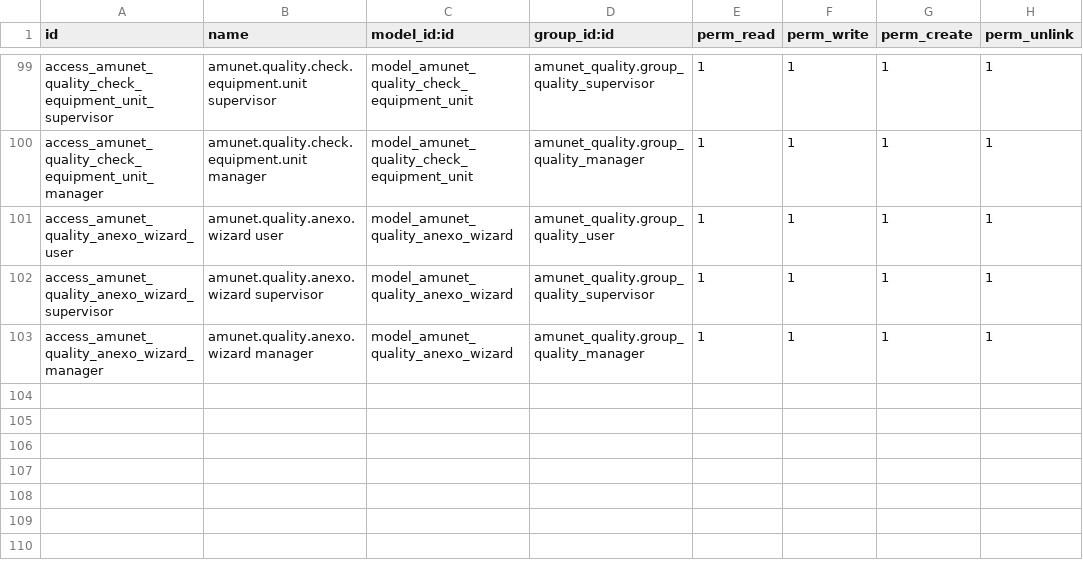
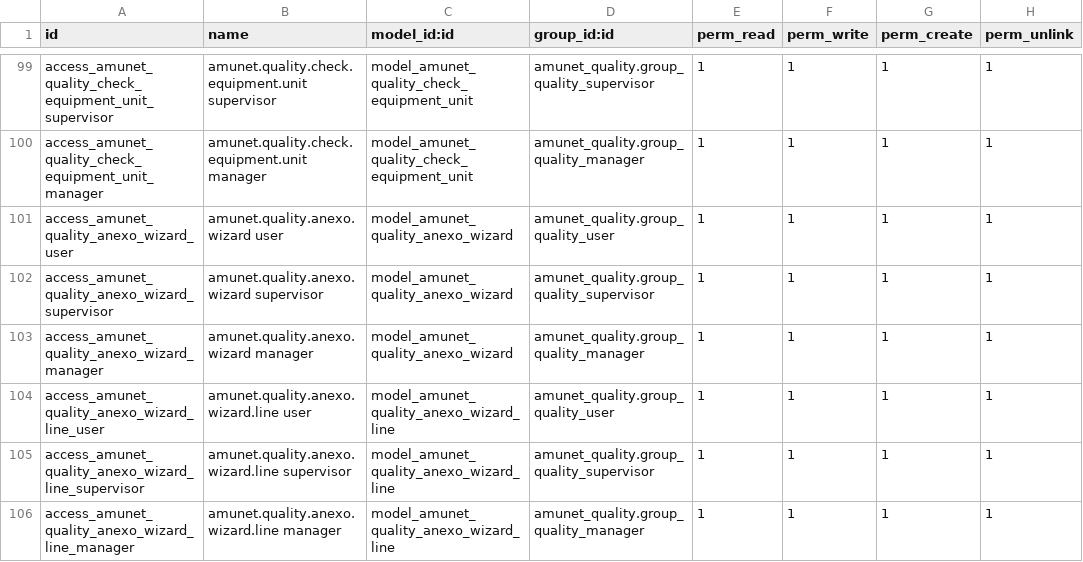
Before and after one commit to feruap/odoo-iso, a CSV file: addons/amunet_quality/security/ir.model.access.csv, drawn as a sheet; only a part is shown, gaps mark what is left out; the diff names each change by its address in the sheet, - before the commit and + after, or states it on an @@ line.

```diff
--- a/addons/amunet_quality/security/ir.model.access.csv
+++ b/addons/amunet_quality/security/ir.model.access.csv
+row 104: access_amunet_quality_anexo_wizard_line_user | amunet.quality.anexo.wizard.line user | model_amunet_quality_anexo_wizard_line | amunet_quality.group_quality_user | 1 | 1 | 1 | 1
+row 105: access_amunet_quality_anexo_wizard_line_supervisor | amunet.quality.anexo.wizard.line supervisor | model_amunet_quality_anexo_wizard_line | amunet_quality.group_quality_supervisor | 1 | 1 | 1 | 1
+row 106: access_amunet_quality_anexo_wizard_line_manager | amunet.quality.anexo.wizard.line manager | model_amunet_quality_anexo_wizard_line | amunet_quality.group_quality_manager | 1 | 1 | 1 | 1
```
Also changed, not shown: 3 other files.
